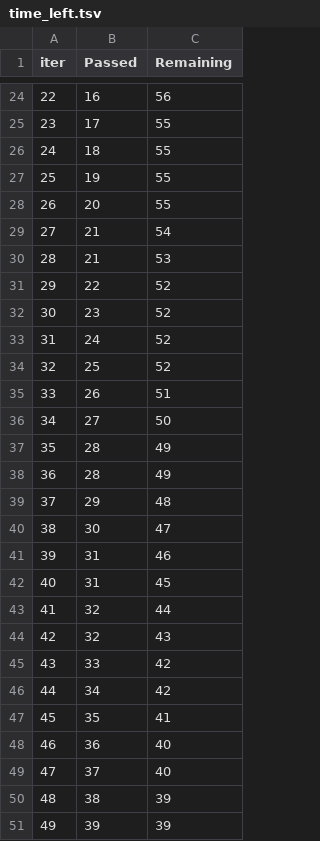
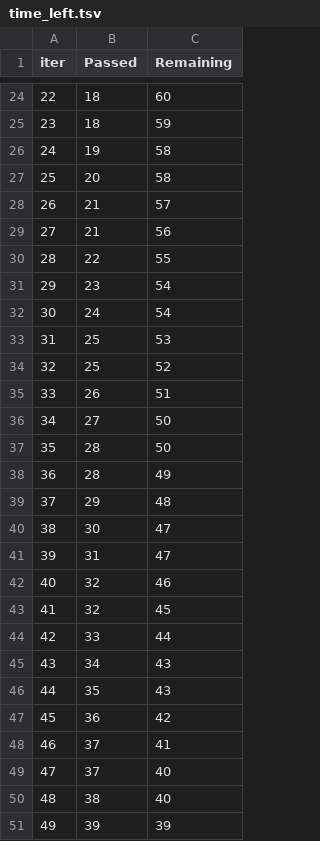
Before and after one commit to CreatorSubodh/mlproject, a TSV file: catboost_info/time_left.tsv, drawn as a sheet; only a part is shown, gaps mark what is left out; the diff covers the shown part only.

```diff
--- a/catboost_info/time_left.tsv
+++ b/catboost_info/time_left.tsv
@@ -24,11 +24,11 @@ iter	Passed	Remaining
-22	16	56
-23	17	55
-24	18	55
-25	19	55
-26	20	55
-27	21	54
-28	21	53
-29	22	52
-30	23	52
-31	24	52
+22	18	60
+23	18	59
+24	19	58
+25	20	58
+26	21	57
+27	21	56
+28	22	55
+29	23	54
+30	24	54
+31	25	53
 32	25	52
@@ -36,3 +36,3 @@ iter	Passed	Remaining
 34	27	50
-35	28	49
+35	28	50
 36	28	49
@@ -40,12 +40,12 @@ iter	Passed	Remaining
 38	30	47
-39	31	46
-40	31	45
-41	32	44
-42	32	43
-43	33	42
-44	34	42
-45	35	41
-46	36	40
+39	31	47
+40	32	46
+41	32	45
+42	33	44
+43	34	43
+44	35	43
+45	36	42
+46	37	41
 47	37	40
-48	38	39
+48	38	40
 49	39	39
```
Also changed, not shown: 125 edited cells elsewhere in this file, 10 other files.
